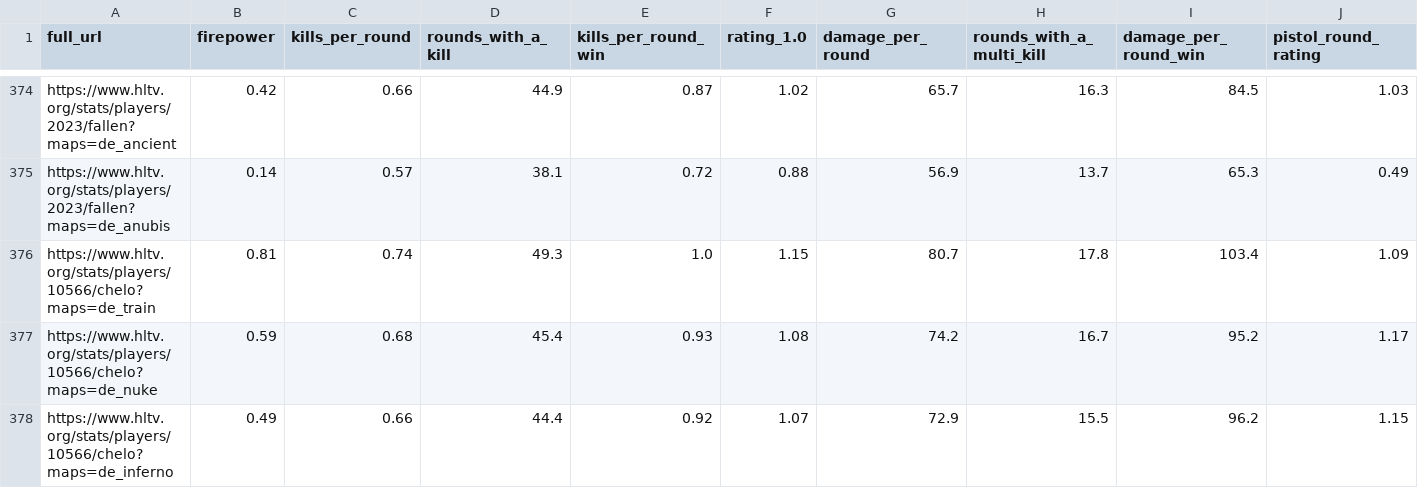
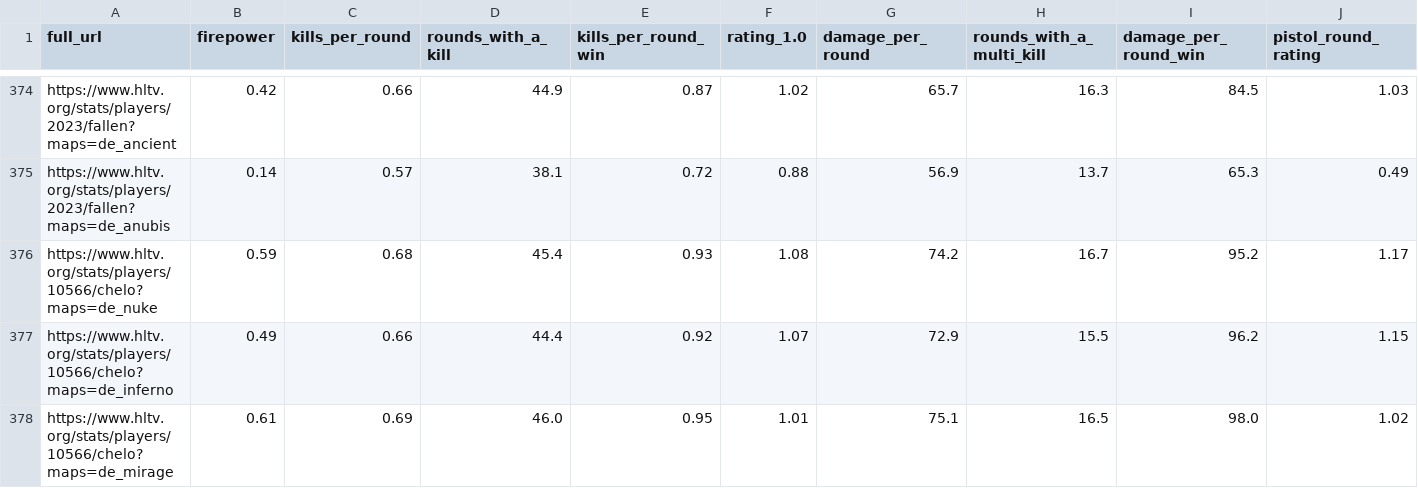
Before and after one commit to yurak/hltv_parser, a CSV file: hltv_attributes_selenium_top20_ext.csv, drawn as a sheet; only a part is shown, gaps mark what is left out; the shorter side is filled out with more unchanged rows; rows hold the shown columns only; the diff covers the shown part only; the diff names each change by its address in the sheet, - before the commit and + after, or states it on an @@ line.

```diff
--- a/hltv_attributes_selenium_top20_ext.csv
+++ b/hltv_attributes_selenium_top20_ext.csv
-row 376: https://www.hltv.org/stats/players/10566/chelo?maps=de_train | 0.81 | 0.74 | 49.3 | 1.0 | 1.15 | 80.7 | 17.8 | 103.4 | 1.09
```
Also changed, not shown: 2 removed rows elsewhere in this file, normalization/maps/de_inferno.csv, normalization/maps/de_train.csv, 40 other files.
